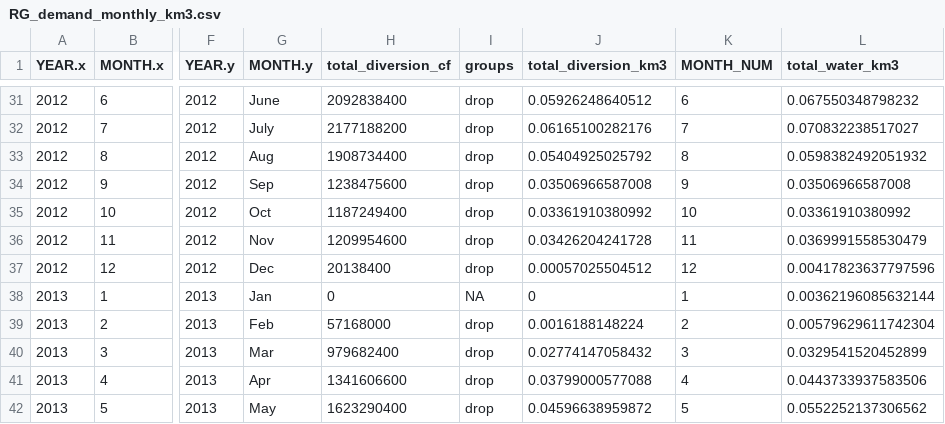
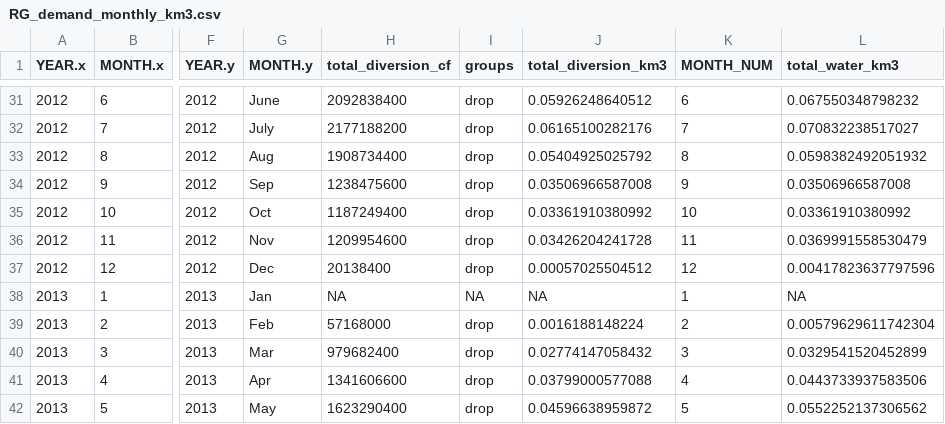
Before and after one commit to Kyun9minkim/project-westernwaternetwork, a CSV file: Preprocessing/RG/RG_demand_monthly_km3.csv, drawn as a sheet; only a part is shown, gaps mark what is left out; the diff names each change by its address in the sheet, - before the commit and + after, or states it on an @@ line.

```diff
--- a/Preprocessing/RG/RG_demand_monthly_km3.csv
+++ b/Preprocessing/RG/RG_demand_monthly_km3.csv
-H38 (total_diversion_cf): 0
+H38 (total_diversion_cf): NA
-J38 (total_diversion_km3): 0
+J38 (total_diversion_km3): NA
-L38 (total_water_km3): 0.00362196085632144
+L38 (total_water_km3): NA
```
Also changed, not shown: Preprocessing/CA/CA_Aqueduct.csv, Preprocessing/CA/CA_native_monthly_km3.csv, 15 other files.
